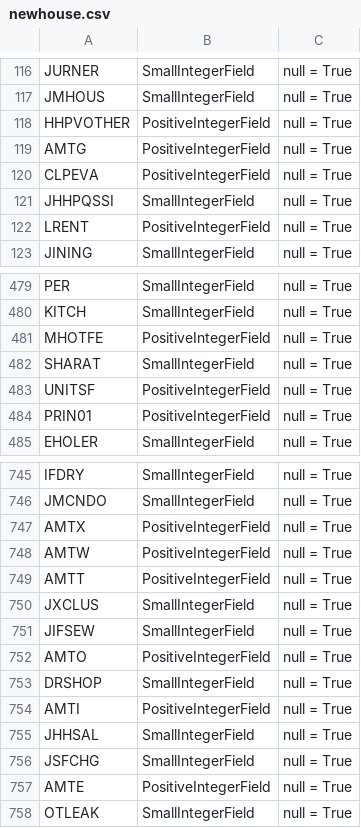
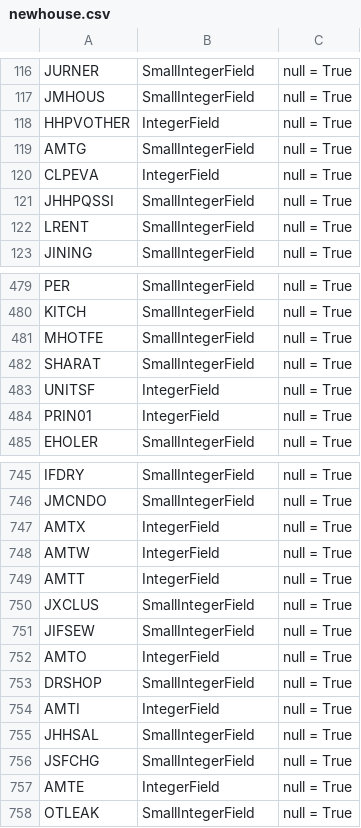
Before and after one commit to kiote/housing_survey, a CSV file: data/columns/newhouse.csv, drawn as a sheet; only a part is shown, gaps mark what is left out; the diff covers the shown part only.

Commit message:
with small data file

```diff
--- a/data/columns/newhouse.csv
+++ b/data/columns/newhouse.csv
@@ -117,7 +117,7 @@ JURNER,SmallIntegerField,null = True
 JMHOUS,SmallIntegerField,null = True
-HHPVOTHER,PositiveIntegerField,null = True
-AMTG,PositiveIntegerField,null = True
-CLPEVA,PositiveIntegerField,null = True
+HHPVOTHER,IntegerField,null = True
+AMTG,SmallIntegerField,null = True
+CLPEVA,IntegerField,null = True
 JHHPQSSI,SmallIntegerField,null = True
-LRENT,PositiveIntegerField,null = True
+LRENT,SmallIntegerField,null = True
 JINING,SmallIntegerField,null = True
@@ -480,6 +480,6 @@ PER,SmallIntegerField,null = True
 KITCH,SmallIntegerField,null = True
-MHOTFE,PositiveIntegerField,null = True
+MHOTFE,SmallIntegerField,null = True
 SHARAT,SmallIntegerField,null = True
-UNITSF,PositiveIntegerField,null = True
-PRIN01,PositiveIntegerField,null = True
+UNITSF,IntegerField,null = True
+PRIN01,IntegerField,null = True
 EHOLER,SmallIntegerField,null = True
@@ -746,13 +746,13 @@ IFDRY,SmallIntegerField,null = True
 JMCNDO,SmallIntegerField,null = True
-AMTX,PositiveIntegerField,null = True
-AMTW,PositiveIntegerField,null = True
-AMTT,PositiveIntegerField,null = True
+AMTX,IntegerField,null = True
+AMTW,IntegerField,null = True
+AMTT,IntegerField,null = True
 JXCLUS,SmallIntegerField,null = True
 JIFSEW,SmallIntegerField,null = True
-AMTO,PositiveIntegerField,null = True
+AMTO,IntegerField,null = True
 DRSHOP,SmallIntegerField,null = True
-AMTI,PositiveIntegerField,null = True
+AMTI,IntegerField,null = True
 JHHSAL,SmallIntegerField,null = True
 JSFCHG,SmallIntegerField,null = True
-AMTE,PositiveIntegerField,null = True
+AMTE,IntegerField,null = True
 OTLEAK,SmallIntegerField,null = True
```
Also changed, not shown: 37 edited cells elsewhere in this file, 7 other files.
